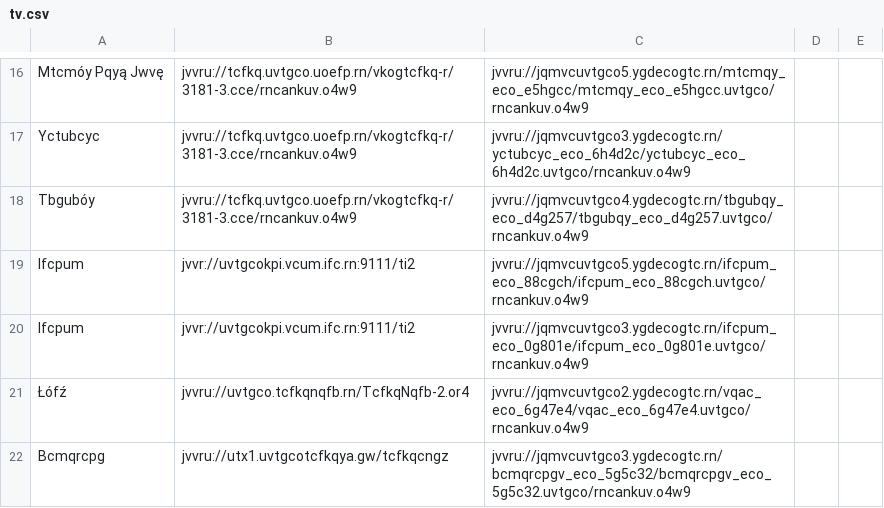
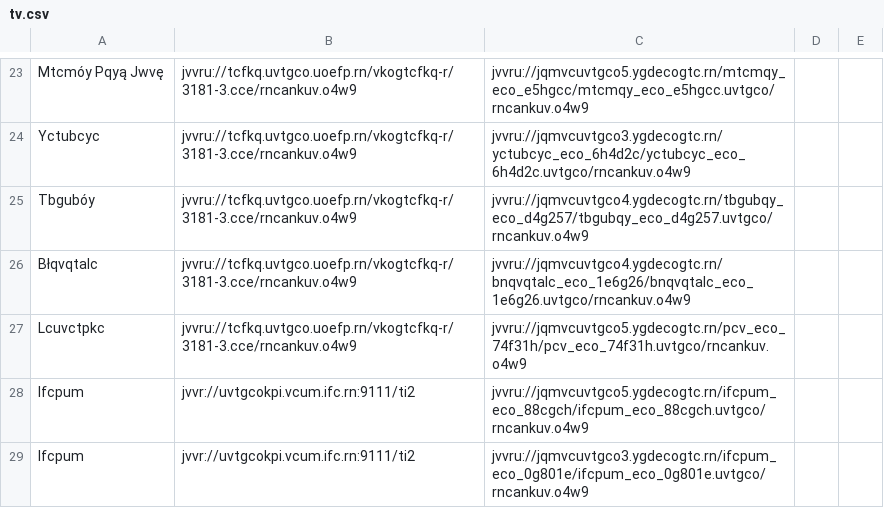
Before and after one commit to andalusianroads/javascript, a CSV file: tv/tv.csv, drawn as a sheet; only a part is shown, gaps mark what is left out; the shorter side is filled out with more unchanged rows; the diff covers the shown part only.

Commit message:
Update tv.csv

```diff
--- a/tv/tv.csv
+++ b/tv/tv.csv
@@ -18,2 +25,4 @@ Yctubcyc;jvvru://tcfkq.uvtgco.uoefp.rn/vkogtcfkq-r/3181-3.cce/rncankuv.o4w9;jvvr
 Tbgubóy;jvvru://tcfkq.uvtgco.uoefp.rn/vkogtcfkq-r/3181-3.cce/rncankuv.o4w9;jvvru://jqmvcuvtgco4.ygdecogtc.rn/tbgubqy_eco_d4g257/tbgubqy_eco_d4g257.uvtgco/rncankuv.o4w9
+Błqvqtalc;jvvru://tcfkq.uvtgco.uoefp.rn/vkogtcfkq-r/3181-3.cce/rncankuv.o4w9;jvvru://jqmvcuvtgco4.ygdecogtc.rn/bnqvqtalc_eco_1e6g26/bnqvqtalc_eco_1e6g26.uvtgco/rncankuv.o4w9
+Lcuvctpkc;jvvru://tcfkq.uvtgco.uoefp.rn/vkogtcfkq-r/3181-3.cce/rncankuv.o4w9;jvvru://jqmvcuvtgco5.ygdecogtc.rn/pcv_eco_74f31h/pcv_eco_74f31h.uvtgco/rncankuv.o4w9
 Ifcpum;jvvr://uvtgcokpi.vcum.ifc.rn:9111/ti2;jvvru://jqmvcuvtgco5.ygdecogtc.rn/ifcpum_eco_88cgch/ifcpum_eco_88cgch.uvtgco/rncankuv.o4w9
```
Also changed, not shown: 1 added row and 14 moved rows elsewhere in this file.
